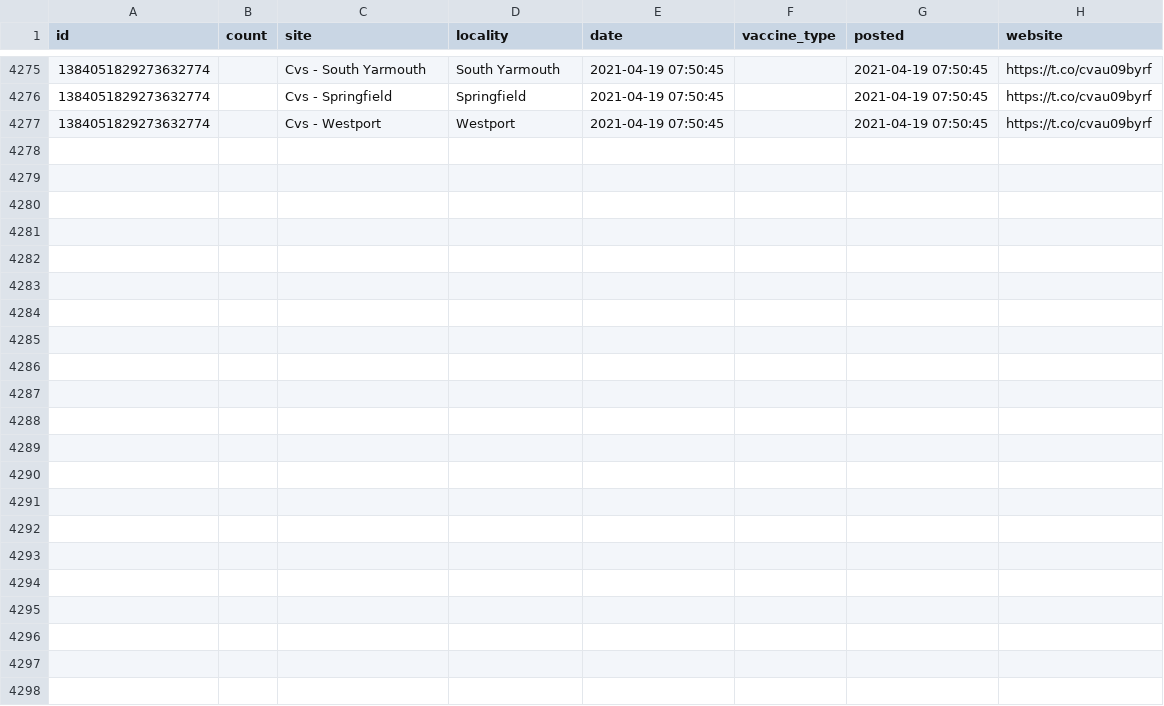
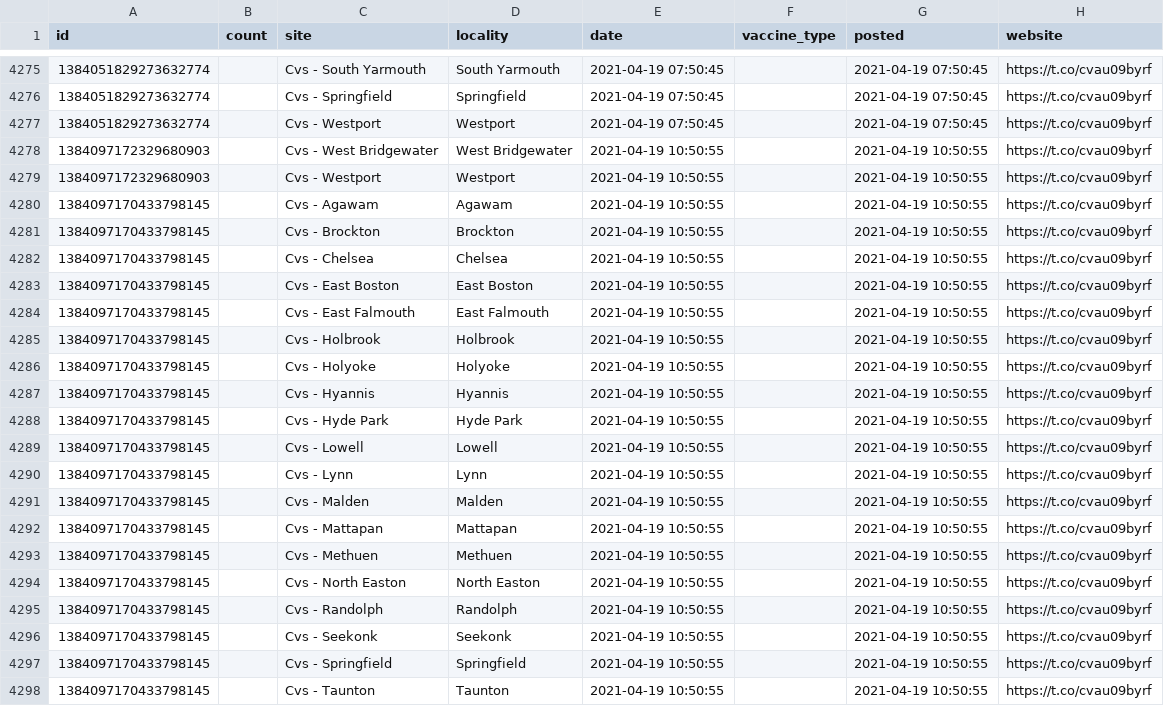
Before and after one commit to gchatterjee/appt-analysis, a CSV file: etl/data/data.csv, drawn as a sheet; only a part is shown, gaps mark what is left out.

```diff
--- a/etl/data/data.csv
+++ b/etl/data/data.csv
@@ -4277 +4277,22 @@ id,count,site,locality,date,vaccine_type,posted,website
 1384051829273632774,,Cvs - Westport,Westport,2021-04-19 07:50:45,,2021-04-19 07:50:45,https://t.co/cvau09byrf
+1384097172329680903,,Cvs - West Bridgewater,West Bridgewater,2021-04-19 10:50:55,,2021-04-19 10:50:55,https://t.co/cvau09byrf
+1384097172329680903,,Cvs - Westport,Westport,2021-04-19 10:50:55,,2021-04-19 10:50:55,https://t.co/cvau09byrf
+1384097170433798145,,Cvs - Agawam,Agawam,2021-04-19 10:50:55,,2021-04-19 10:50:55,https://t.co/cvau09byrf
+1384097170433798145,,Cvs - Brockton,Brockton,2021-04-19 10:50:55,,2021-04-19 10:50:55,https://t.co/cvau09byrf
+1384097170433798145,,Cvs - Chelsea,Chelsea,2021-04-19 10:50:55,,2021-04-19 10:50:55,https://t.co/cvau09byrf
+1384097170433798145,,Cvs - East Boston,East Boston,2021-04-19 10:50:55,,2021-04-19 10:50:55,https://t.co/cvau09byrf
+1384097170433798145,,Cvs - East Falmouth,East Falmouth,2021-04-19 10:50:55,,2021-04-19 10:50:55,https://t.co/cvau09byrf
+1384097170433798145,,Cvs - Holbrook,Holbrook,2021-04-19 10:50:55,,2021-04-19 10:50:55,https://t.co/cvau09byrf
+1384097170433798145,,Cvs - Holyoke,Holyoke,2021-04-19 10:50:55,,2021-04-19 10:50:55,https://t.co/cvau09byrf
+1384097170433798145,,Cvs - Hyannis,Hyannis,2021-04-19 10:50:55,,2021-04-19 10:50:55,https://t.co/cvau09byrf
+1384097170433798145,,Cvs - Hyde Park,Hyde Park,2021-04-19 10:50:55,,2021-04-19 10:50:55,https://t.co/cvau09byrf
+1384097170433798145,,Cvs - Lowell,Lowell,2021-04-19 10:50:55,,2021-04-19 10:50:55,https://t.co/cvau09byrf
+1384097170433798145,,Cvs - Lynn,Lynn,2021-04-19 10:50:55,,2021-04-19 10:50:55,https://t.co/cvau09byrf
+1384097170433798145,,Cvs - Malden,Malden,2021-04-19 10:50:55,,2021-04-19 10:50:55,https://t.co/cvau09byrf
+1384097170433798145,,Cvs - Mattapan,Mattapan,2021-04-19 10:50:55,,2021-04-19 10:50:55,https://t.co/cvau09byrf
+1384097170433798145,,Cvs - Methuen,Methuen,2021-04-19 10:50:55,,2021-04-19 10:50:55,https://t.co/cvau09byrf
+1384097170433798145,,Cvs - North Easton,North Easton,2021-04-19 10:50:55,,2021-04-19 10:50:55,https://t.co/cvau09byrf
+1384097170433798145,,Cvs - Randolph,Randolph,2021-04-19 10:50:55,,2021-04-19 10:50:55,https://t.co/cvau09byrf
+1384097170433798145,,Cvs - Seekonk,Seekonk,2021-04-19 10:50:55,,2021-04-19 10:50:55,https://t.co/cvau09byrf
+1384097170433798145,,Cvs - Springfield,Springfield,2021-04-19 10:50:55,,2021-04-19 10:50:55,https://t.co/cvau09byrf
+1384097170433798145,,Cvs - Taunton,Taunton,2021-04-19 10:50:55,,2021-04-19 10:50:55,https://t.co/cvau09byrf
```
Also changed, not shown: 1 other file.
